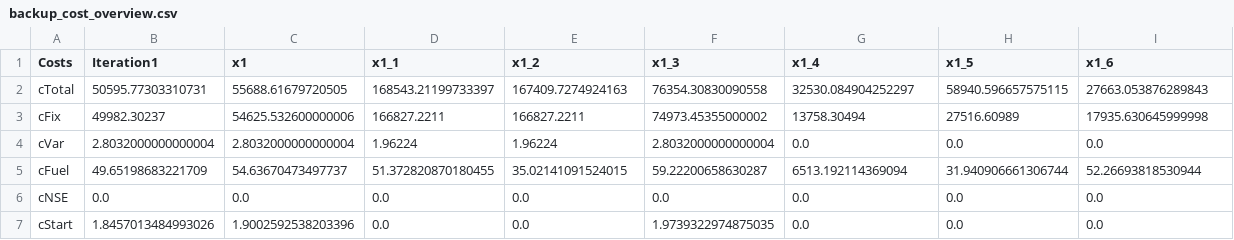
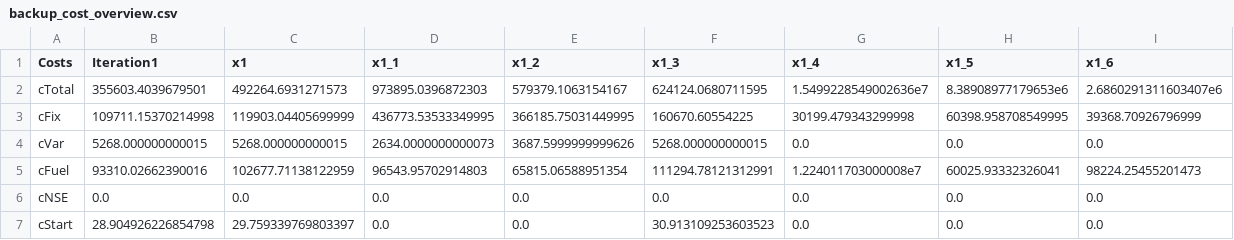
Before and after one commit to JonasSchweiger/GenX_Jonas, a CSV file: backup_cost_overview.csv, drawn as a sheet; only a part is shown; the diff covers the shown part only.

```diff
--- a/backup_cost_overview.csv
+++ b/backup_cost_overview.csv
@@ -1,7 +1,7 @@
 Costs,Iteration1,x1,x1_1,x1_2,x1_3,x1_4,x1_5,x1_6
-cTotal,50595.77303310731,55688.61679720505,168543.21199733397,167409.7274924163,76354.30830090558,32530.084904252297,58940.596657575115,27663.053876289843
-cFix,49982.30237,54625.532600000006,166827.2211,166827.2211,74973.45355000002,13758.30494,27516.60989,17935.630645999998
-cVar,2.8032000000000004,2.8032000000000004,1.96224,1.96224,2.8032000000000004,0.0,0.0,0.0
-cFuel,49.65198683221709,54.63670473497737,51.372820870180455,35.02141091524015,59.22200658630287,6513.192114369094,31.940906661306744,52.26693818530944
+cTotal,355603.4039679501,492264.6931271573,973895.0396872303,579379.1063154167,624124.0680711595,1.5499228549002636e7,8.38908977179653e6,2.6860291311603407e6
+cFix,109711.15370214998,119903.04405699999,436773.53533349995,366185.75031449995,160670.60554225,30199.479343299998,60398.958708549995,39368.70926796999
+cVar,5268.000000000015,5268.000000000015,2634.0000000000073,3687.5999999999626,5268.000000000015,0.0,0.0,0.0
+cFuel,93310.02662390016,102677.71138122959,96543.95702914803,65815.06588951354,111294.78121312991,1.224011703000008e7,60025.93332326041,98224.25455201473
 cNSE,0.0,0.0,0.0,0.0,0.0,0.0,0.0,0.0
-cStart,1.8457013484993026,1.9002592538203396,0.0,0.0,1.9739322974875035,0.0,0.0,0.0
+cStart,28.904926226854798,29.759339769803397,0.0,0.0,30.913109253603523,0.0,0.0,0.0
```
Also changed, not shown: 15 edited cells elsewhere in this file, backup_capacity_overview.csv, backup_systems/03_real_demand_sec_batteries/resources/Thermal.csv, 2 other files.
